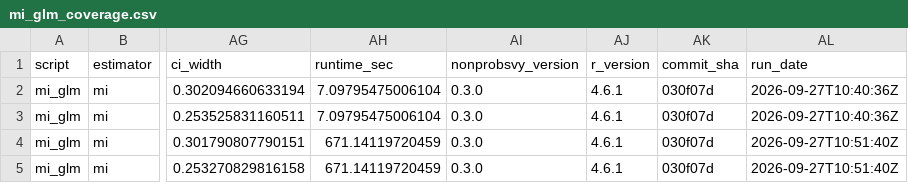
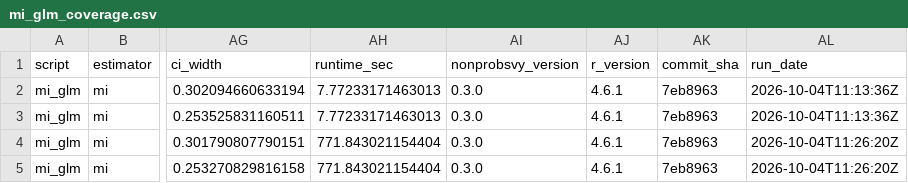
Before and after one commit to ncn-foreigners/nonprobsvy-coverage, a CSV file: results/mi/mi_glm_coverage.csv, drawn as a sheet; only a part is shown, gaps mark what is left out; the diff names each change by its address in the sheet, - before the commit and + after, or states it on an @@ line.

```diff
--- a/results/mi/mi_glm_coverage.csv
+++ b/results/mi/mi_glm_coverage.csv
-AH2:AH3 (runtime_sec): 7.09795475006104
+AH2:AH3 (runtime_sec): 7.77233171463013
-AK2:AK5 (commit_sha): 030f07d
+AK2:AK5 (commit_sha): 7eb8963
-AL2:AL3 (run_date): 2026-09-27T10:40:36Z
+AL2:AL3 (run_date): 2026-10-04T11:13:36Z
-AH4:AH5 (runtime_sec): 671.14119720459
+AH4:AH5 (runtime_sec): 771.843021154404
-AL4:AL5 (run_date): 2026-09-27T10:51:40Z
+AL4:AL5 (run_date): 2026-10-04T11:26:20Z
```
Also changed, not shown: results/mi/mi_glm_metadata.csv, results/mi/mi_nn_coverage.csv, 5 other files.
